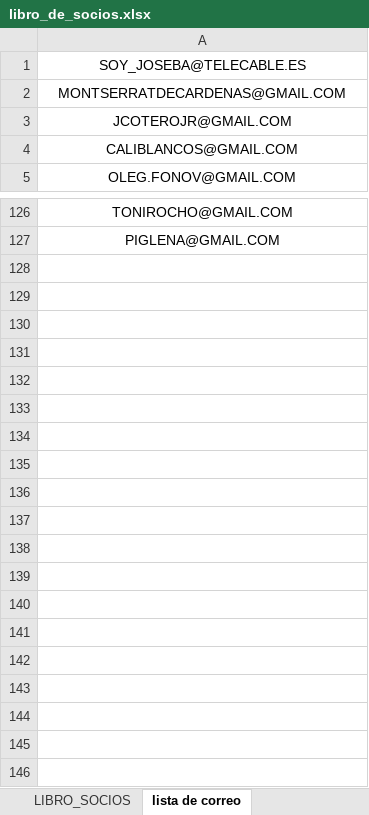
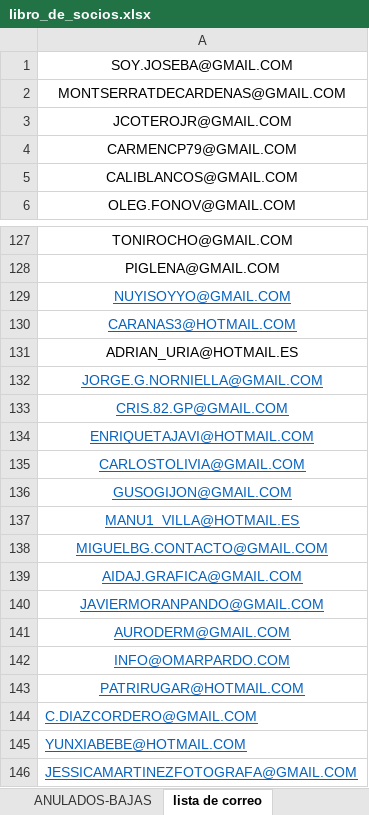
Before and after one commit to cafepro/mi_shop, an Excel workbook: db/imports/libro_de_socios.xlsx, sheet lista de correo, drawn as a sheet; only a part is shown, gaps mark what is left out; values as stored, in another font and other column widths than the file's, no borders; the diff covers the shown part only; the diff names each change by its address in the sheet, - before the commit and + after, or states it on an @@ line.

```diff
--- a/db/imports/libro_de_socios.xlsx (sheet lista de correo)
+++ b/db/imports/libro_de_socios.xlsx (sheet lista de correo)
+sheet tab: ANULADOS-BAJAS
-A1: SOY_JOSEBA@TELECABLE.ES
+A1: SOY.JOSEBA@GMAIL.COM
+row 4: CARMENCP79@GMAIL.COM
+row 129: NUYISOYYO@GMAIL.COM
+row 130: CARANAS3@HOTMAIL.COM
+row 131: ADRIAN_URIA@HOTMAIL.ES
+row 132: JORGE.G.NORNIELLA@GMAIL.COM
+row 133: CRIS.82.GP@GMAIL.COM
+row 134: ENRIQUETAJAVI@HOTMAIL.COM
+row 135: CARLOSTOLIVIA@GMAIL.COM
+row 136: GUSOGIJON@GMAIL.COM
+row 137: MANU1_VILLA@HOTMAIL.ES
+row 138: MIGUELBG.CONTACTO@GMAIL.COM
+row 139: AIDAJ.GRAFICA@GMAIL.COM
+row 140: JAVIERMORANPANDO@GMAIL.COM
+row 141: AURODERM@GMAIL.COM
+row 142: INFO@OMARPARDO.COM
+row 143: PATRIRUGAR@HOTMAIL.COM
+row 144: C.DIAZCORDERO@GMAIL.COM
+row 145: YUNXIABEBE@HOTMAIL.COM
+row 146: JESSICAMARTINEZFOTOGRAFA@GMAIL.COM
```
Also changed, not shown: 1 added row, 1 removed row, 1 edited cell and cell formats elsewhere in this sheet, sheet LIBRO_SOCIOS, sheet RANGO DE EDADES-SOLO USO ASCAZ, sheet RANGO DE EDADES COMERCIAL, sheet TOTALES SOCIOS-PRIMAS, other sheet tabs, formulas that keep their value, hidden cells, charts or pictures, 12 other files.
